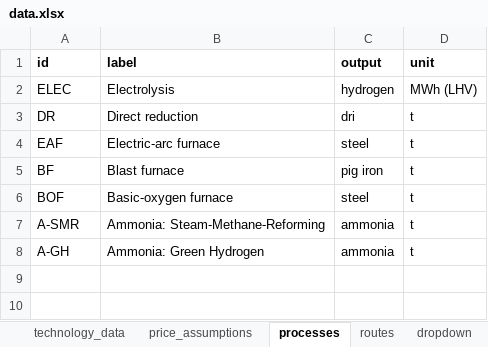
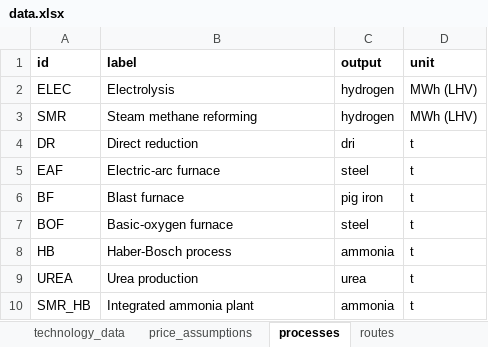
Before and after one commit to PhilippVerpoort/green-value-chains, an Excel workbook: input/data/data.xlsx, sheet processes, drawn as a sheet; values as stored, in another font and other column widths than the file's, no borders; removed rows and columns are numbered as before the commit, all else as after; the diff names each change by its address in the sheet, - before the commit and + after, or states it on an @@ line.

```diff
--- a/input/data/data.xlsx (sheet processes)
+++ b/input/data/data.xlsx (sheet processes)
-sheet tab: dropdown
+row 3: SMR | Steam methane reforming | hydrogen | MWh (LHV)
+row 8: HB | Haber-Bosch process | ammonia | t
+row 9: UREA | Urea production | urea | t
-A10 (id): A-SMR
+A10 (id): SMR_HB
-B10 (label): Ammonia: Steam-Methane-Reforming
+B10 (label): Integrated ammonia plant
-row 8: A-GH | Ammonia: Green Hydrogen | ammonia | t
```
Also changed, not shown: sheet technology_data, sheet routes, charts or pictures, 4 other files.
